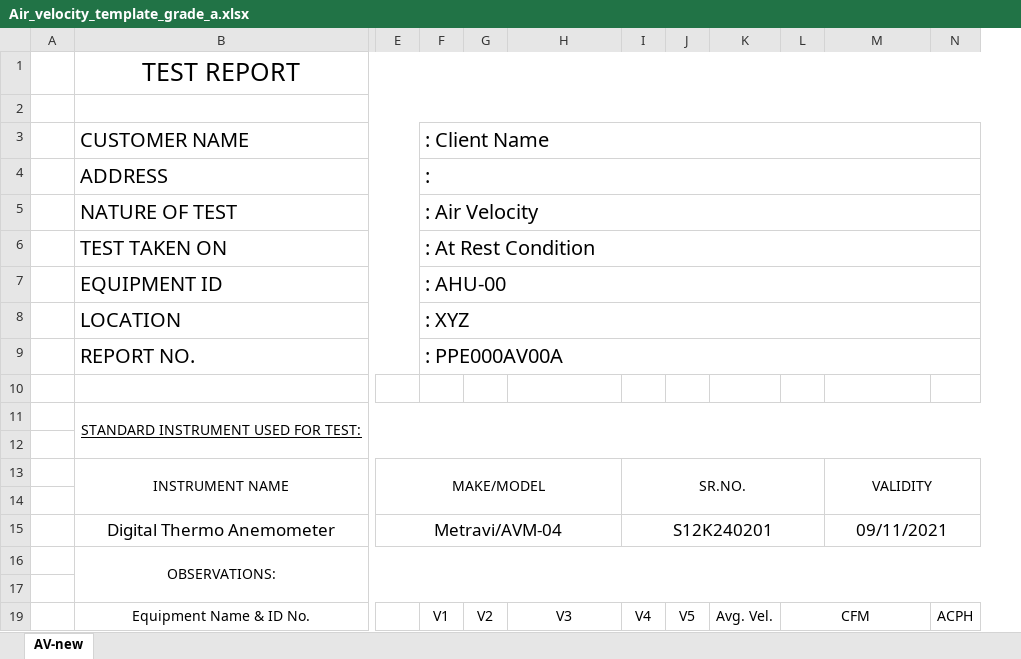
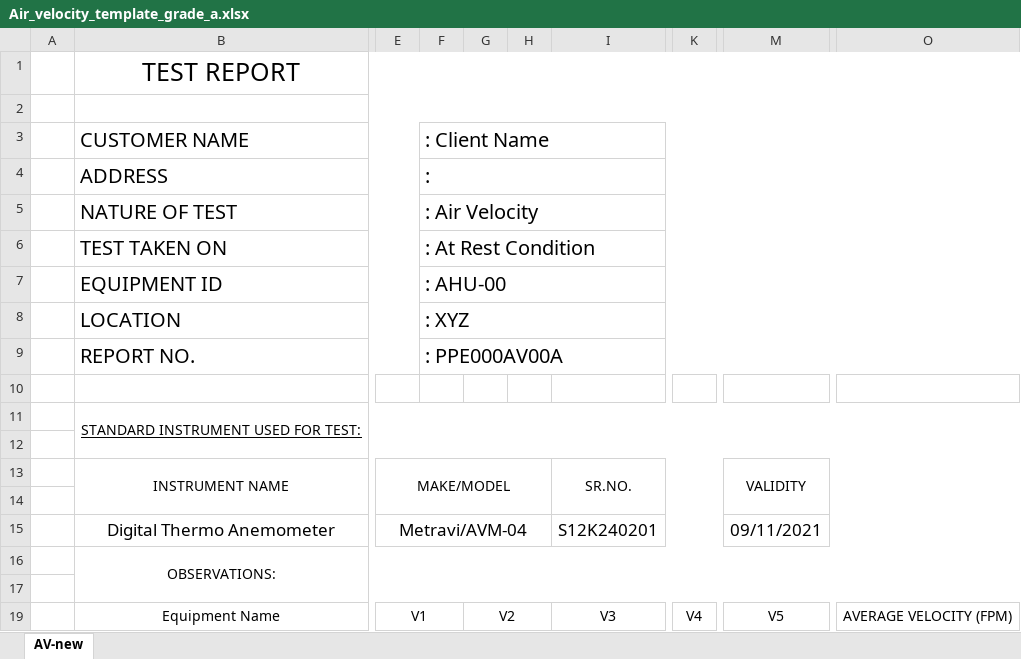
Before and after one commit to ajeetshukla94/HVAC_DB, an Excel workbook: static/inputData/Template/Air_velocity_template_grade_a.xlsx, sheet AV-new, drawn as a sheet; only a part is shown, gaps mark what is left out; values as stored, in another font and other column widths than the file's, no borders; removed rows and columns are numbered as before the commit, all else as after; the diff covers the shown part only; the diff names each change by its address in the sheet, - before the commit and + after, or states it on an @@ line.

```diff
--- a/static/inputData/Template/Air_velocity_template_grade_a.xlsx (sheet AV-new)
+++ b/static/inputData/Template/Air_velocity_template_grade_a.xlsx (sheet AV-new)
+column H, empty
-column J, row 19: V5
-column K, row 19: Avg. Vel.
-column L, row 19: CFM
-column N, row 19: ACPH
+column O, row 19: AVERAGE VELOCITY (FPM)
-E13:H14 merged
+E13:H14 merged
-I13: (empty)
+I13: SR.NO.
+I13:L14 merged
-K13: SR.NO.
+K13: (empty)
-I13:L14 merged
-E15:H15 merged
+E15:H15 merged
-I15: (empty)
+I15: S12K240201
+I15:L15 merged
-K15: S12K240201
+K15: (empty)
-I15:L15 merged
-B19: Equipment Name & ID No.
+B19: Equipment Name
-E19: (empty)
+E19: V1
+E19:F19 merged
-F19: V1
+F19: (empty)
+G19:H19 merged
+I19:J19 merged
+K19:L19 merged
-M19: (empty)
+M19: V5
+M19:N19 merged
```
Also changed, not shown: 3 added columns and merged cells elsewhere in this sheet, 4 other files.
